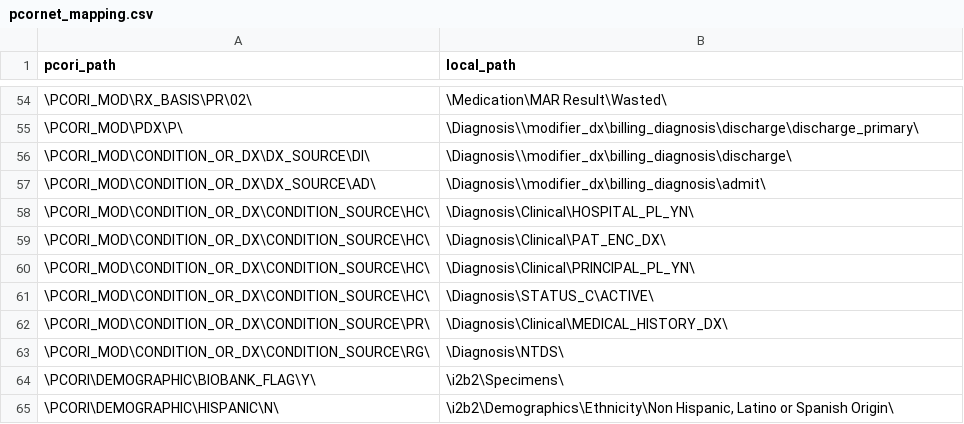
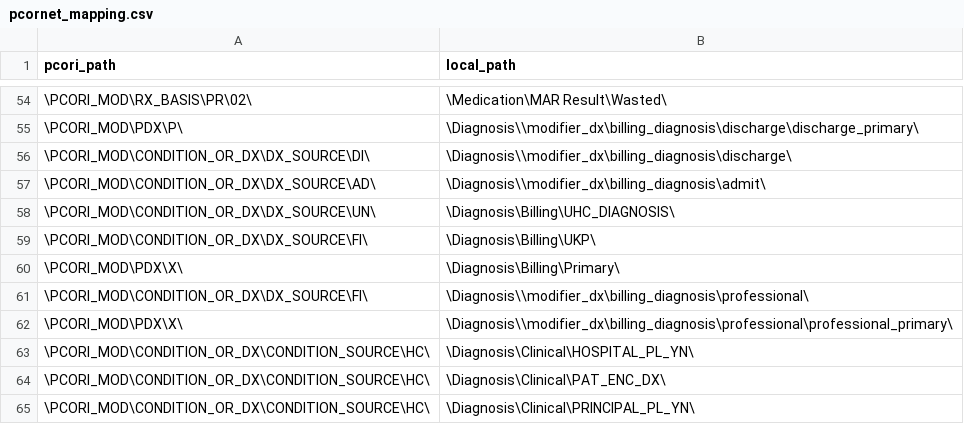
Before and after one commit to ARCH-commons/i2p-transform, a CSV file: Oracle/pcornet_mapping.csv, drawn as a sheet; only a part is shown, gaps mark what is left out; the shorter side is filled out with more unchanged rows; the diff names each change by its address in the sheet, - before the commit and + after, or states it on an @@ line.

```diff
--- a/Oracle/pcornet_mapping.csv
+++ b/Oracle/pcornet_mapping.csv
+row 58: \PCORI_MOD\CONDITION_OR_DX\DX_SOURCE\UN\ | \Diagnosis\Billing\UHC_DIAGNOSIS\
+row 59: \PCORI_MOD\CONDITION_OR_DX\DX_SOURCE\FI\ | \Diagnosis\Billing\UKP\
+row 60: \PCORI_MOD\PDX\X\ | \Diagnosis\Billing\Primary\
+row 61: \PCORI_MOD\CONDITION_OR_DX\DX_SOURCE\FI\ | \Diagnosis\\modifier_dx\billing_diagnosis\professional\
+row 62: \PCORI_MOD\PDX\X\ | \Diagnosis\\modifier_dx\billing_diagnosis\professional\professional_primary\
```
